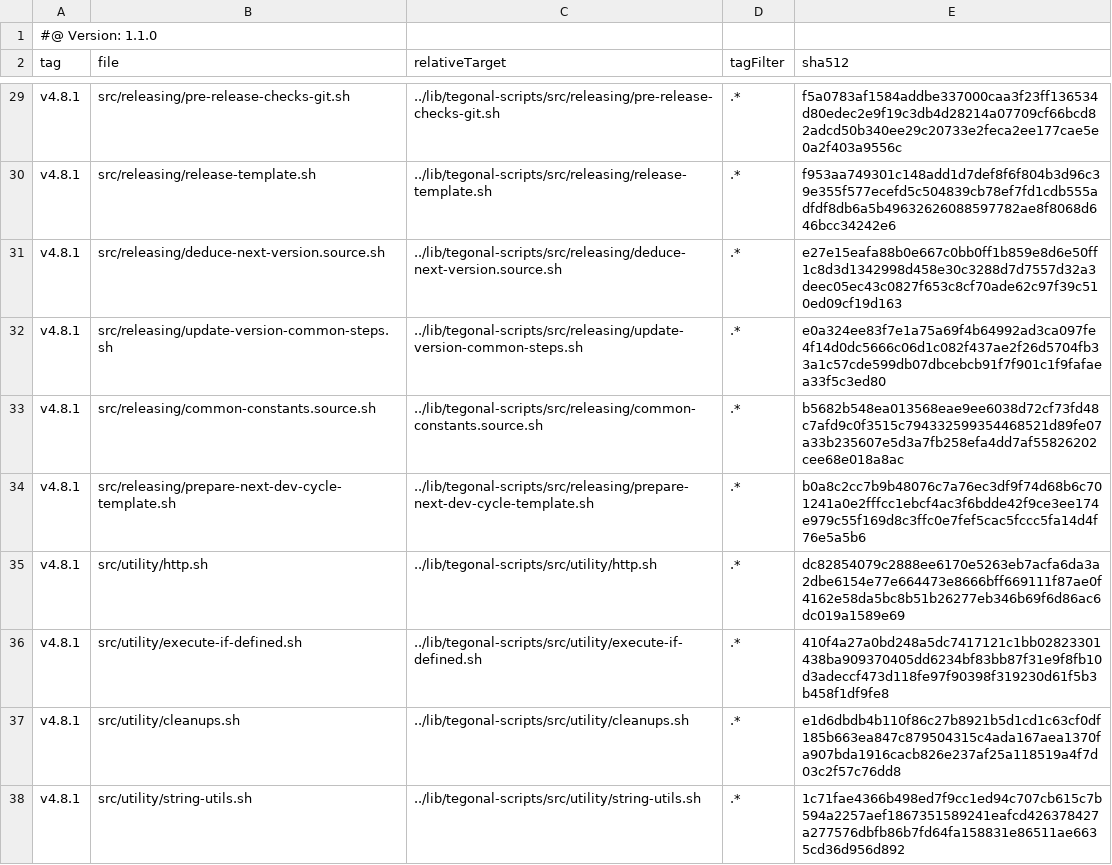
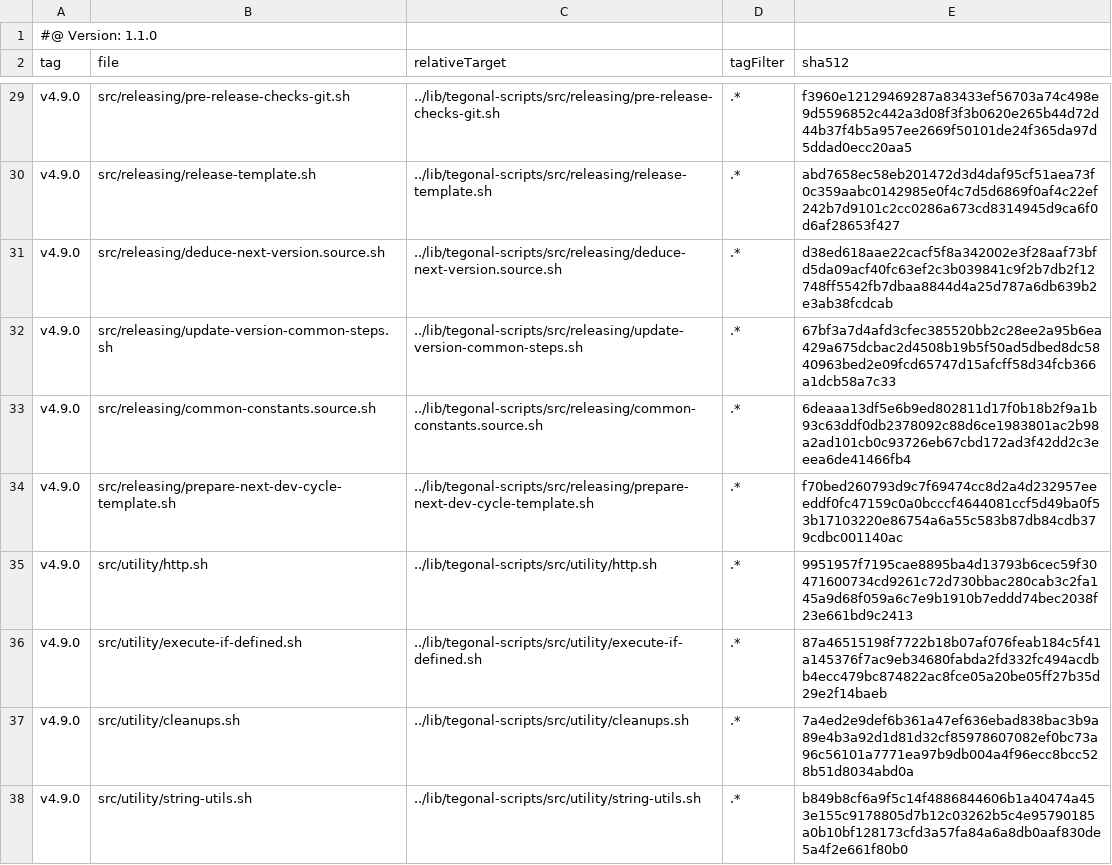
Before and after one commit to tegonal/github-commons, a TSV file: .gt/remotes/tegonal-scripts/pulled.tsv, drawn as a sheet; only a part is shown, gaps mark what is left out; the diff covers the shown part only; the diff names each change by its address in the sheet, - before the commit and + after, or states it on an @@ line.

```diff
--- a/.gt/remotes/tegonal-scripts/pulled.tsv
+++ b/.gt/remotes/tegonal-scripts/pulled.tsv
-A29:A38 (tag): v4.8.1
+A29:A38 (tag): v4.9.0
-E29 (sha512): f5a0783af1584addbe337000caa3f23ff136534d80edec2e9f19c3db4d28214a07709cf66bcd82adcd50b340ee29c20733e2feca2ee177cae5e0a2f403a9556c
+E29 (sha512): f3960e12129469287a83433ef56703a74c498e9d5596852c442a3d08f3f3b0620e265b44d72d44b37f4b5a957ee2669f50101de24f365da97d5ddad0ecc20aa5
-E30 (sha512): f953aa749301c148add1d7def8f6f804b3d96c39e355f577ecefd5c504839cb78ef7fd1cdb555adfdf8db6a5b49632626088597782ae8f8068d646bcc34242e6
+E30 (sha512): abd7658ec58eb201472d3d4daf95cf51aea73f0c359aabc0142985e0f4c7d5d6869f0af4c22ef242b7d9101c2cc0286a673cd8314945d9ca6f0d6af28653f427
-E31 (sha512): e27e15eafa88b0e667c0bb0ff1b859e8d6e50ff1c8d3d1342998d458e30c3288d7d7557d32a3deec05ec43c0827f653c8cf70ade62c97f39c510ed09cf19d163
+E31 (sha512): d38ed618aae22cacf5f8a342002e3f28aaf73bfd5da09acf40fc63ef2c3b039841c9f2b7db2f12748ff5542fb7dbaa8844d4a25d787a6db639b2e3ab38fcdcab
-E32 (sha512): e0a324ee83f7e1a75a69f4b64992ad3ca097fe4f14d0dc5666c06d1c082f437ae2f26d5704fb33a1c57cde599db07dbcebcb91f7f901c1f9fafaea33f5c3ed80
+E32 (sha512): 67bf3a7d4afd3cfec385520bb2c28ee2a95b6ea429a675dcbac2d4508b19b5f50ad5dbed8dc5840963bed2e09fcd65747d15afcff58d34fcb366a1dcb58a7c33
-E33 (sha512): b5682b548ea013568eae9ee6038d72cf73fd48c7afd9c0f3515c794332599354468521d89fe07a33b235607e5d3a7fb258efa4dd7af55826202cee68e018a8ac
+E33 (sha512): 6deaaa13df5e6b9ed802811d17f0b18b2f9a1b93c63ddf0db2378092c88d6ce1983801ac2b98a2ad101cb0c93726eb67cbd172ad3f42dd2c3eeea6de41466fb4
-E34 (sha512): b0a8c2cc7b9b48076c7a76ec3df9f74d68b6c701241a0e2fffcc1ebcf4ac3f6bdde42f9ce3ee174e979c55f169d8c3ffc0e7fef5cac5fccc5fa14d4f76e5a5b6
+E34 (sha512): f70bed260793d9c7f69474cc8d2a4d232957eeeddf0fc47159c0a0bcccf4644081ccf5d49ba0f53b17103220e86754a6a55c583b87db84cdb379cdbc001140ac
-E35 (sha512): dc82854079c2888ee6170e5263eb7acfa6da3a2dbe6154e77e664473e8666bff669111f87ae0f4162e58da5bc8b51b26277eb346b69f6d86ac6dc019a1589e69
+E35 (sha512): 9951957f7195cae8895ba4d13793b6cec59f30471600734cd9261c72d730bbac280cab3c2fa145a9d68f059a6c7e9b1910b7eddd74bec2038f23e661bd9c2413
-E36 (sha512): 410f4a27a0bd248a5dc7417121c1bb02823301438ba909370405dd6234bf83bb87f31e9f8fb10d3adeccf473d118fe97f90398f319230d61f5b3b458f1df9fe8
+E36 (sha512): 87a46515198f7722b18b07af076feab184c5f41a145376f7ac9eb34680fabda2fd332fc494acdbb4ecc479bc874822ac8fce05a20be05ff27b35d29e2f14baeb
-E37 (sha512): e1d6dbdb4b110f86c27b8921b5d1cd1c63cf0df185b663ea847c879504315c4ada167aea1370fa907bda1916cacb826e237af25a118519a4f7d03c2f57c76dd8
+E37 (sha512): 7a4ed2e9def6b361a47ef636ebad838bac3b9a89e4b3a92d1d81d32cf85978607082ef0bc73a96c56101a7771ea97b9db004a4f96ecc8bcc528b51d8034abd0a
-E38 (sha512): 1c71fae4366b498ed7f9cc1ed94c707cb615c7b594a2257aef1867351589241eafcd426378427a277576dbfb86b7fd64fa158831e86511ae6635cd36d956d892
+E38 (sha512): b849b8cf6a9f5c14f4886844606b1a40474a453e155c9178805d7b12c03262b5c4e95790185a0b10bf128173cfd3a57fa84a6a8db0aaf830de5a4f2e661f80b0
```
Also changed, not shown: 52 edited cells elsewhere in this file, 36 other files.
